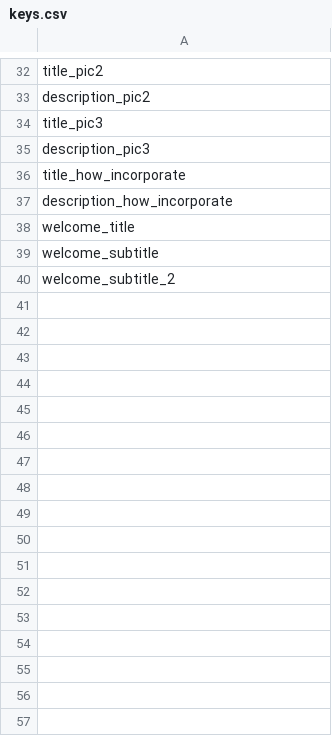
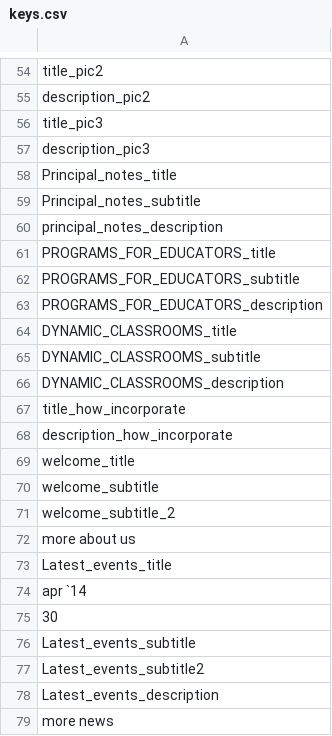
Before and after one commit to jalarosa/web-macquarieschool, a CSV file: resources/messages/keys.csv, drawn as a sheet; only a part is shown, gaps mark what is left out; the diff covers the shown part only.

Commit message:
add keys on about.html

```diff
--- a/resources/messages/keys.csv
+++ b/resources/messages/keys.csv
@@ -35,2 +57,11 @@
 "description_pic3",""
+"Principal_notes_title",""
+"Principal_notes_subtitle",""
+"principal_notes_description",""
+"PROGRAMS_FOR_EDUCATORS_title",""
+"PROGRAMS_FOR_EDUCATORS_subtitle",""
+"PROGRAMS_FOR_EDUCATORS_description",""
+"DYNAMIC_CLASSROOMS_title",""
+"DYNAMIC_CLASSROOMS_subtitle",""
+"DYNAMIC_CLASSROOMS_description",""
 "title_how_incorporate",""
@@ -40 +71,9 @@
 "welcome_subtitle_2",""
+"more about us",""
+"Latest_events_title",""
+"apr `14",""
+"30",""
+"Latest_events_subtitle",""
+"Latest_events_subtitle2",""
+"Latest_events_description",""
+"more news",""
```
Also changed, not shown: 22 added rows elsewhere in this file, resources/messages/messages_en.csv, resources/messages/messages_es.csv, 3 other files.
